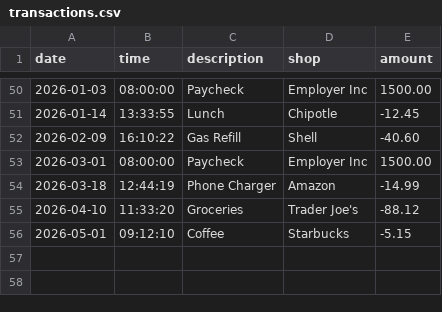
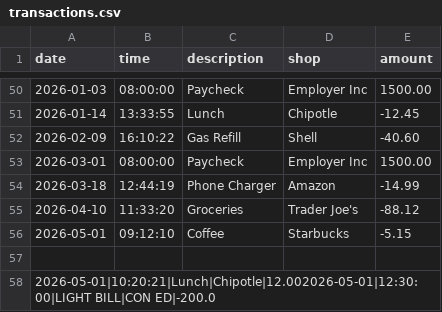
Before and after one commit to yu26s9-jxybyte/account-ledger-capstone, a CSV file: transactions.csv, drawn as a sheet; only a part is shown, gaps mark what is left out; the diff names each change by its address in the sheet, - before the commit and + after, or states it on an @@ line.

Commit message:
updated home screen, added local date and local time while allowing user input as an option

```diff
--- a/transactions.csv
+++ b/transactions.csv
+row 57: (empty)
+row 58: 2026-05-01|10:20:21|Lunch|Chipotle|12.002026-05-01|12:30:00|LIGHT BILL|CON ED|-200.0
```
Also changed, not shown: 2 other files.
